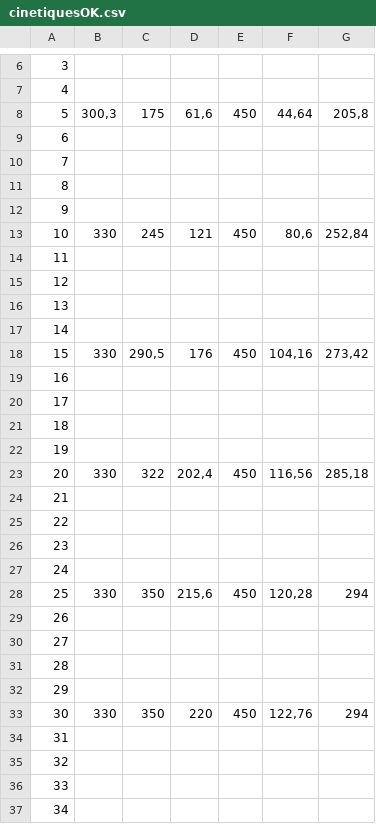
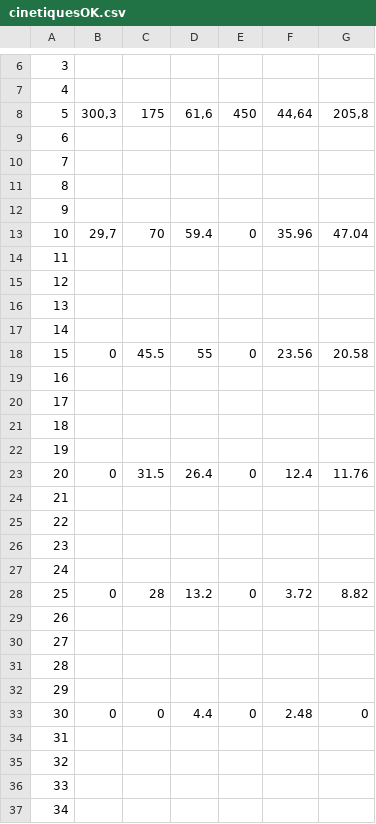
Before and after one commit to Pauweld/biogas-deap, a CSV file: cinetiquesOK.csv, drawn as a sheet; only a part is shown, gaps mark what is left out; the diff covers the shown part only; the diff names each change by its address in the sheet, - before the commit and + after, or states it on an @@ line.

```diff
--- a/cinetiquesOK.csv
+++ b/cinetiquesOK.csv
-B13: 330
+B13: 29,7
-C13: 245
+C13: 70
-D13: 121
+D13: 59.4
-E13: 450
+E13: 0
-F13: 80,6
+F13: 35.96
-G13: 252,84
+G13: 47.04
-B18: 330
+B18: 0
-C18: 290,5
+C18: 45.5
-D18: 176
+D18: 55
-E18: 450
+E18: 0
-F18: 104,16
+F18: 23.56
-G18: 273,42
+G18: 20.58
-B23: 330
+B23: 0
-C23: 322
+C23: 31.5
-D23: 202,4
+D23: 26.4
-E23: 450
+E23: 0
-F23: 116,56
+F23: 12.4
-G23: 285,18
+G23: 11.76
-B28: 330
+B28: 0
-C28: 350
+C28: 28
-D28: 215,6
+D28: 13.2
-E28: 450
+E28: 0
-F28: 120,28
+F28: 3.72
-G28: 294
+G28: 8.82
-B33: 330
+B33: 0
-C33: 350
+C33: 0
-D33: 220
+D33: 4.4
-E33: 450
+E33: 0
-F33: 122,76
+F33: 2.48
-G33: 294
+G33: 0
```
Also changed, not shown: 12 edited cells elsewhere in this file, 2 other files.
